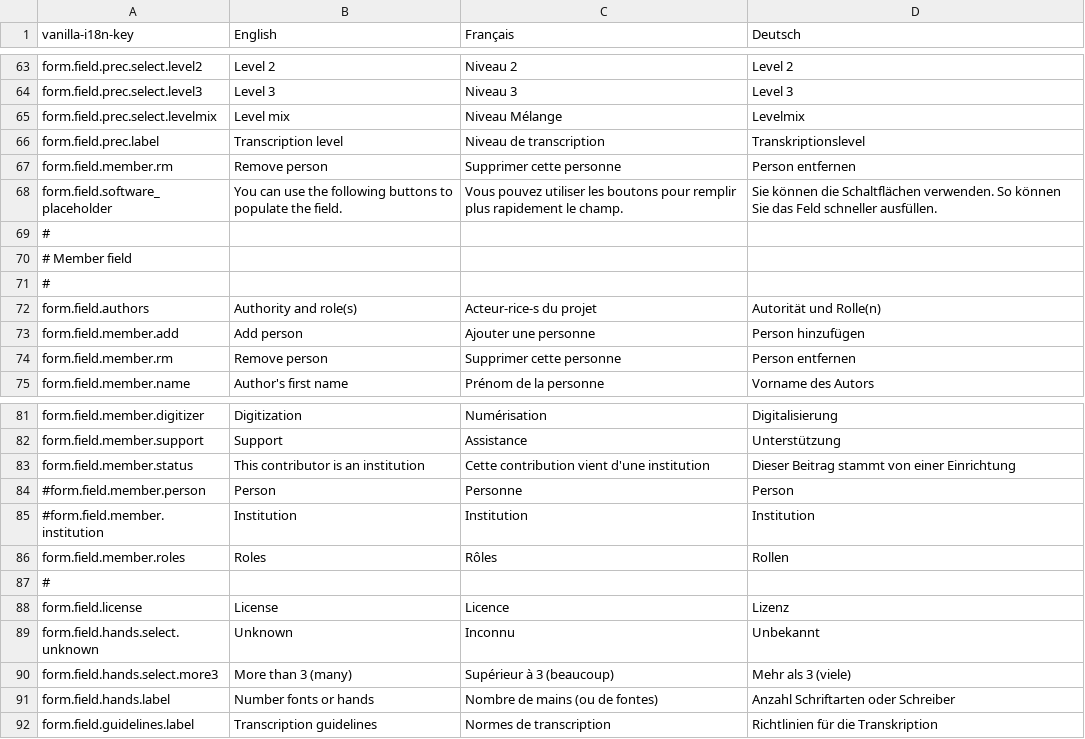
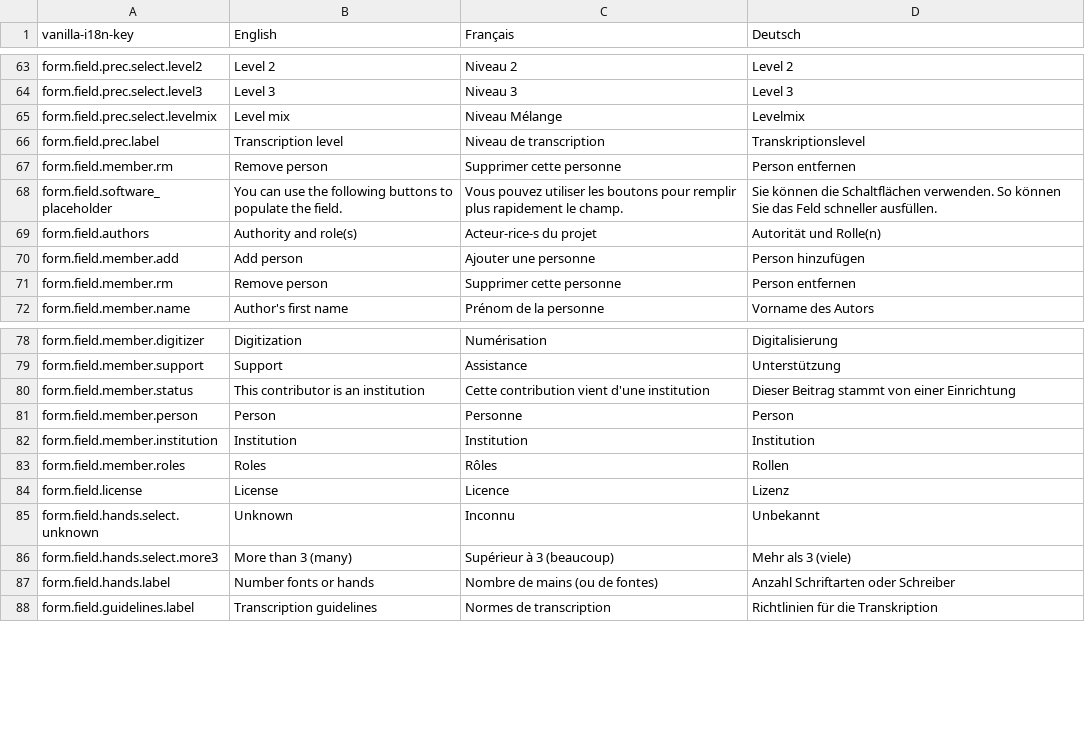
Before and after one commit to OCR-D/gt-metadata, a CSV file: assets/vanilla-i18n/gtmetadata.csv, drawn as a sheet; only a part is shown, gaps mark what is left out.

Commit message:
Update gtmetadata.csv

```diff
--- a/assets/vanilla-i18n/gtmetadata.csv
+++ b/assets/vanilla-i18n/gtmetadata.csv
@@ -68,5 +68,2 @@ form.field.member.rm,Remove person,Supprimer cette personne,Person entfernen
 form.field.software_placeholder,You can use the following buttons to populate the field.,Vous pouvez utiliser les boutons pour remplir plus rapidement le champ.,Sie können die Schaltflächen verwenden. So können Sie das Feld schneller ausfüllen.
-#,,
-# Member field,,
-#,,
 form.field.authors,Authority and role(s),Acteur-rice-s du projet,Autorität und Rolle(n)
@@ -83,6 +80,5 @@ form.field.member.support,Support,Assistance,Unterstützung
 form.field.member.status,This contributor is an institution,Cette contribution vient d'une institution,Dieser Beitrag stammt von einer Einrichtung
-#form.field.member.person,Person,Personne, Person
-#form.field.member.institution,Institution,Institution, Institution
+form.field.member.person,Person,Personne, Person
+form.field.member.institution,Institution,Institution, Institution
 form.field.member.roles,Roles,Rôles,Rollen
-#,,
 form.field.license,License,Licence,Lizenz
```
